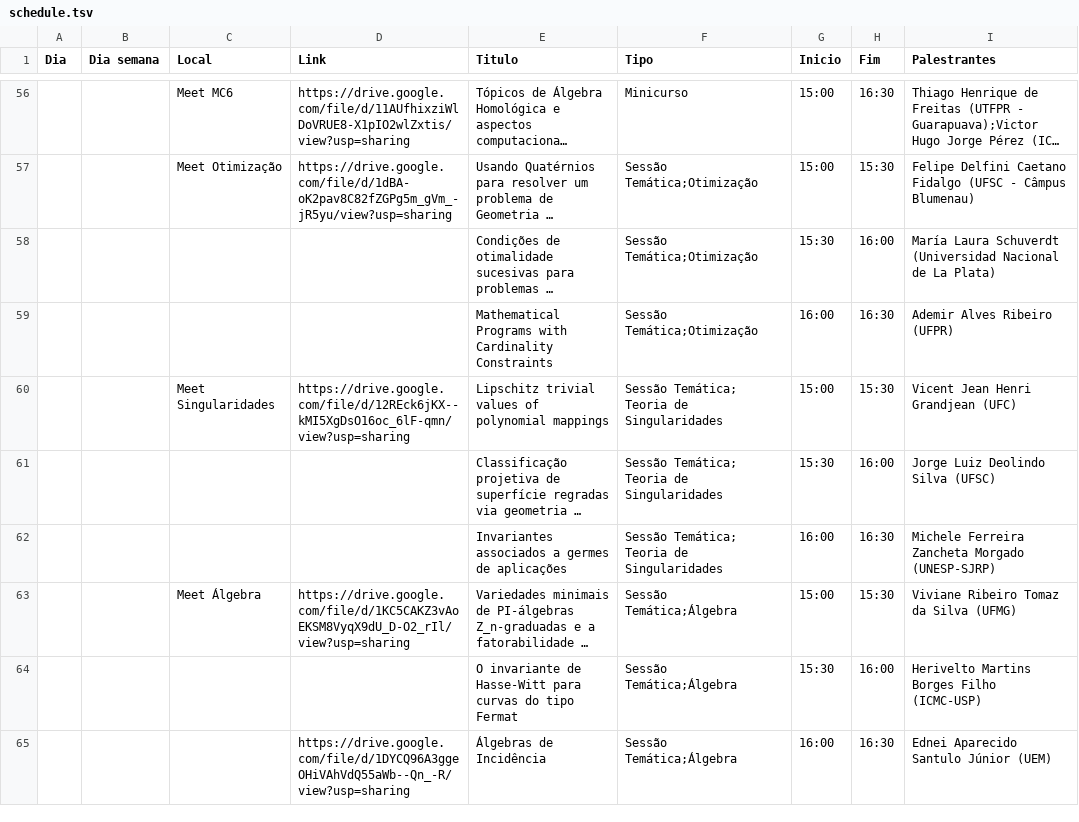
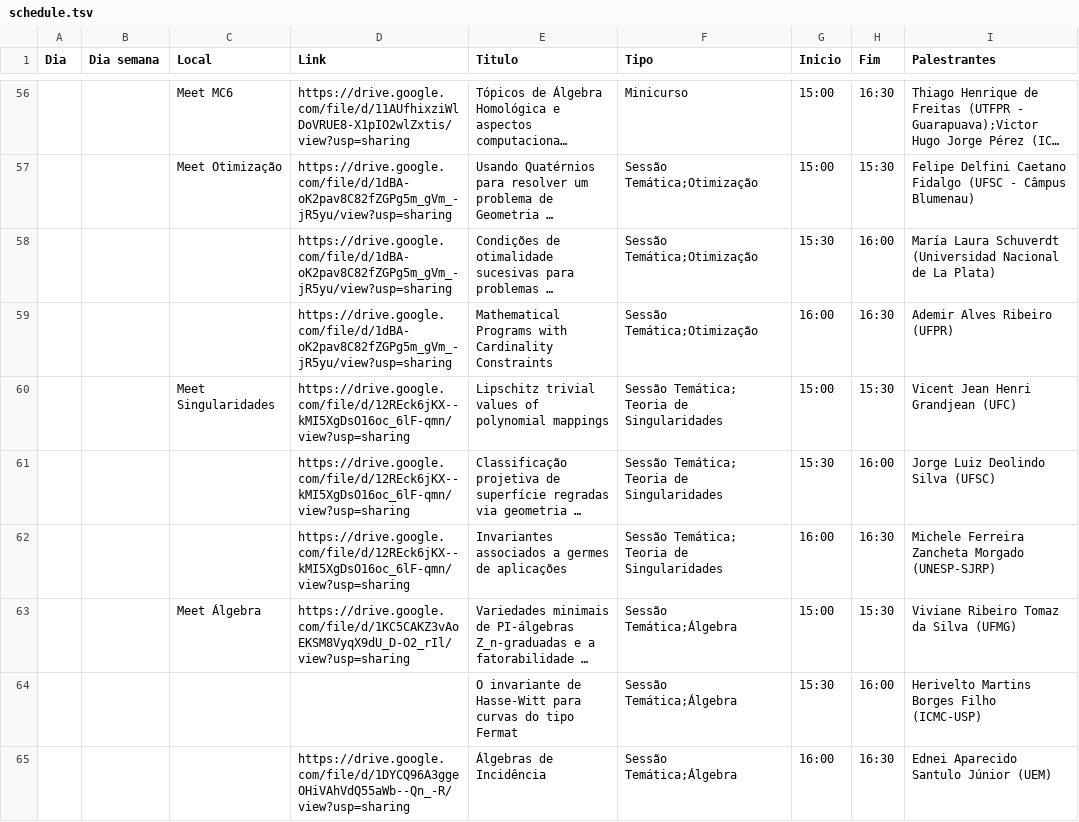
Before and after one commit to fsobral/v-coloquio-mat-regiao-sul, a TSV file: scripts/schedule.tsv, drawn as a sheet; only a part is shown, gaps mark what is left out; long unchanged cells end in …; the diff covers the shown part only; the diff names each change by its address in the sheet, - before the commit and + after, or states it on an @@ line.

Commit message:
Update links.

```diff
--- a/scripts/schedule.tsv
+++ b/scripts/schedule.tsv
-D58:D59 (Link): (empty)
+D58:D59 (Link): https://drive.google.com/file/d/1dBA-oK2pav8C82fZGPg5m_gVm_-jR5yu/view?usp=sharing
-D61:D62 (Link): (empty)
+D61:D62 (Link): https://drive.google.com/file/d/12REck6jKX--kMI5XgDsO16oc_6lF-qmn/view?usp=sharing
```
Also changed, not shown: 18 edited cells elsewhere in this file, 32 other files.
